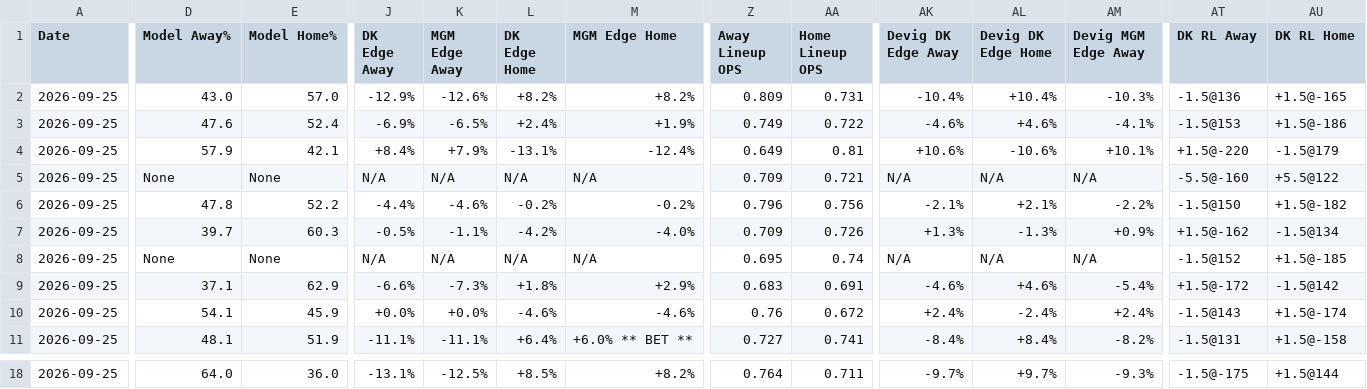
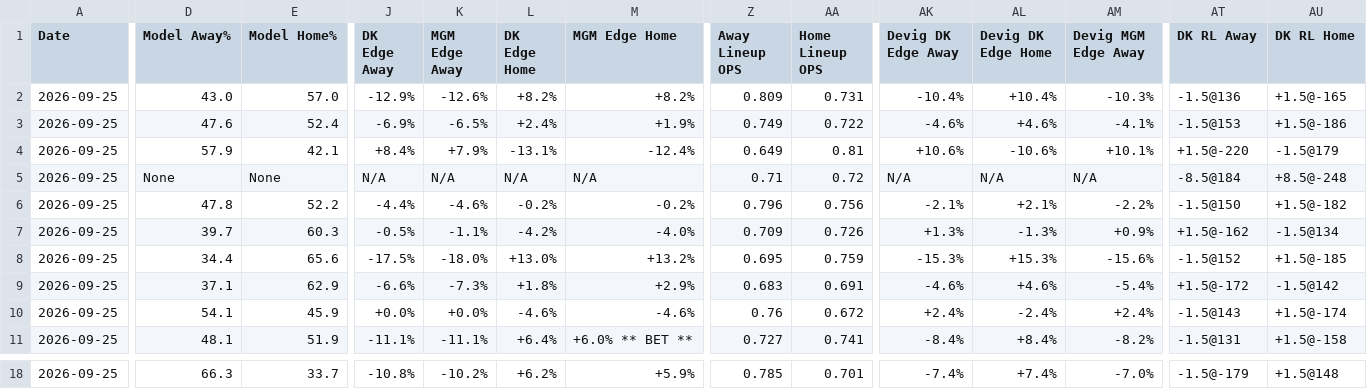
Before and after one commit to myles00price/baseball-model, a CSV file: picks_2026-09-25.csv, drawn as a sheet; only a part is shown, gaps mark what is left out; the diff covers the shown part only; the diff names each change by its address in the sheet, - before the commit and + after, or states it on an @@ line.

```diff
--- a/picks_2026-09-25.csv
+++ b/picks_2026-09-25.csv
-Z5 (Away Lineup OPS): 0.709
+Z5 (Away Lineup OPS): 0.71
-AA5 (Home Lineup OPS): 0.721
+AA5 (Home Lineup OPS): 0.72
-AT5 (DK RL Away): -5.5@-160
+AT5 (DK RL Away): -8.5@184
-AU5 (DK RL Home): +5.5@122
+AU5 (DK RL Home): +8.5@-248
-D8 (Model Away%): None
+D8 (Model Away%): 34.4
-E8 (Model Home%): None
+E8 (Model Home%): 65.6
-J8 (DK Edge Away): N/A
+J8 (DK Edge Away): -17.5%
-K8 (MGM Edge Away): N/A
+K8 (MGM Edge Away): -18.0%
-L8 (DK Edge Home): N/A
+L8 (DK Edge Home): +13.0%
-M8 (MGM Edge Home): N/A
+M8 (MGM Edge Home): +13.2%
-AA8 (Home Lineup OPS): 0.74
+AA8 (Home Lineup OPS): 0.759
-AK8 (Devig DK Edge Away): N/A
+AK8 (Devig DK Edge Away): -15.3%
-AL8 (Devig DK Edge Home): N/A
+AL8 (Devig DK Edge Home): +15.3%
-AM8 (Devig MGM Edge Away): N/A
+AM8 (Devig MGM Edge Away): -15.6%
-D18 (Model Away%): 64.0
+D18 (Model Away%): 66.3
-E18 (Model Home%): 36.0
+E18 (Model Home%): 33.7
-J18 (DK Edge Away): -13.1%
+J18 (DK Edge Away): -10.8%
-K18 (MGM Edge Away): -12.5%
+K18 (MGM Edge Away): -10.2%
-L18 (DK Edge Home): +8.5%
+L18 (DK Edge Home): +6.2%
-M18 (MGM Edge Home): +8.2%
+M18 (MGM Edge Home): +5.9%
-Z18 (Away Lineup OPS): 0.764
+Z18 (Away Lineup OPS): 0.785
-AA18 (Home Lineup OPS): 0.711
+AA18 (Home Lineup OPS): 0.701
-AK18 (Devig DK Edge Away): -9.7%
+AK18 (Devig DK Edge Away): -7.4%
-AL18 (Devig DK Edge Home): +9.7%
+AL18 (Devig DK Edge Home): +7.4%
-AM18 (Devig MGM Edge Away): -9.3%
+AM18 (Devig MGM Edge Away): -7.0%
-AT18 (DK RL Away): -1.5@-175
+AT18 (DK RL Away): -1.5@-179
-AU18 (DK RL Home): +1.5@144
+AU18 (DK RL Home): +1.5@148
```
Also changed, not shown: 45 edited cells elsewhere in this file, k_lock_2026-09-25.csv, 5 other files.
